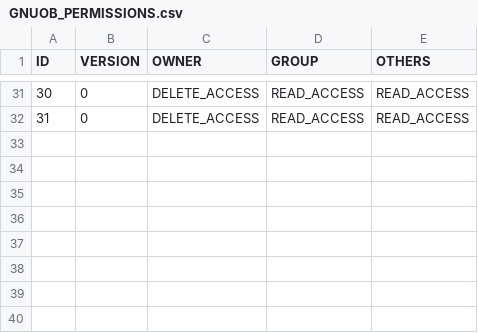
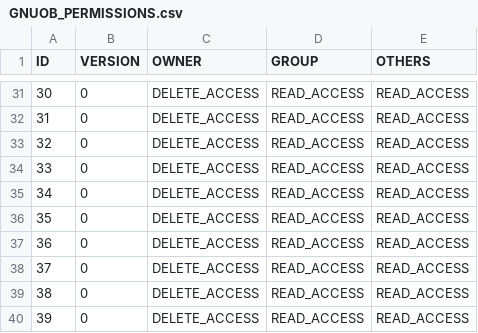
Before and after one commit to bendraaisma-zz/gnuob-soap, a CSV file: src/main/resources/liquibase/GNUOB_PERMISSIONS.csv, drawn as a sheet; only a part is shown, gaps mark what is left out.

```diff
--- a/src/main/resources/liquibase/GNUOB_PERMISSIONS.csv
+++ b/src/main/resources/liquibase/GNUOB_PERMISSIONS.csv
@@ -32 +32,9 @@
 "31","0","DELETE_ACCESS","READ_ACCESS","READ_ACCESS"
+"32","0","DELETE_ACCESS","READ_ACCESS","READ_ACCESS"
+"33","0","DELETE_ACCESS","READ_ACCESS","READ_ACCESS"
+"34","0","DELETE_ACCESS","READ_ACCESS","READ_ACCESS"
+"35","0","DELETE_ACCESS","READ_ACCESS","READ_ACCESS"
+"36","0","DELETE_ACCESS","READ_ACCESS","READ_ACCESS"
+"37","0","DELETE_ACCESS","READ_ACCESS","READ_ACCESS"
+"38","0","DELETE_ACCESS","READ_ACCESS","READ_ACCESS"
+"39","0","DELETE_ACCESS","READ_ACCESS","READ_ACCESS"
```
Also changed, not shown: src/main/resources/liquibase/GNUOB_ACCESS.csv, src/main/resources/liquibase/GNUOB_SUB_CATEGORIES.csv, 9 other files.
